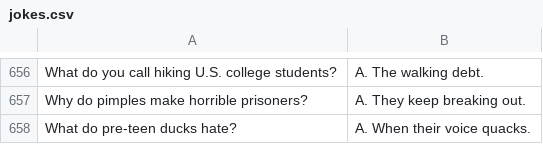
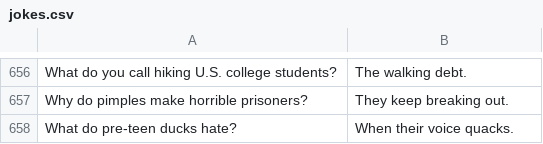
Before and after one commit to defconomicron/meshbot, a CSV file: gems/joke/lib/jokes.csv, drawn as a sheet; only a part is shown, gaps mark what is left out; the diff covers the shown part only; the diff names each change by its address in the sheet, - before the commit and + after, or states it on an @@ line.

```diff
--- a/gems/joke/lib/jokes.csv
+++ b/gems/joke/lib/jokes.csv
-B656: A. The walking debt.
+B656: The walking debt.
-B657: A. They keep breaking out.
+B657: They keep breaking out.
-B658: A. When their voice quacks.
+B658: When their voice quacks.
```
Also changed, not shown: 52 edited cells elsewhere in this file, 1 other file.
